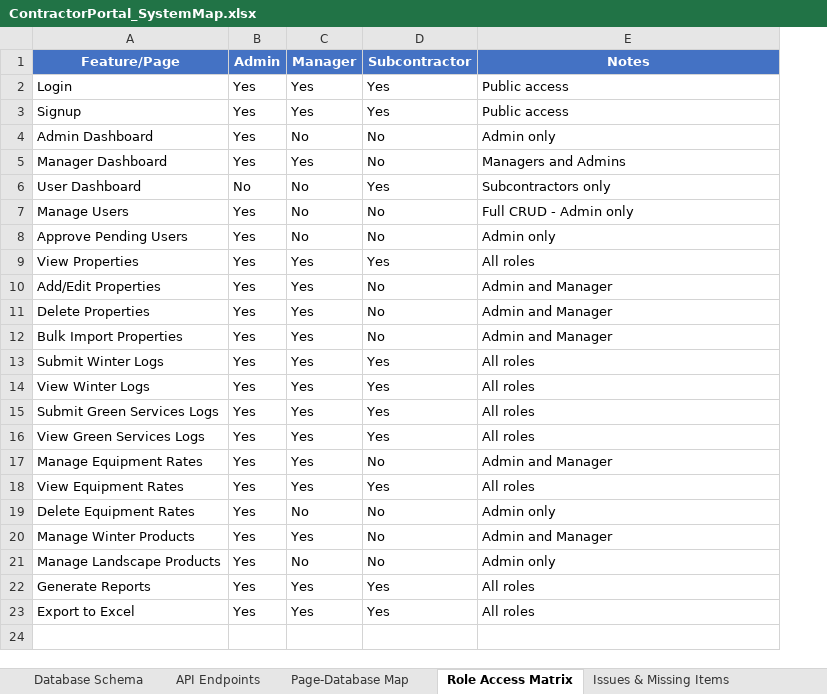
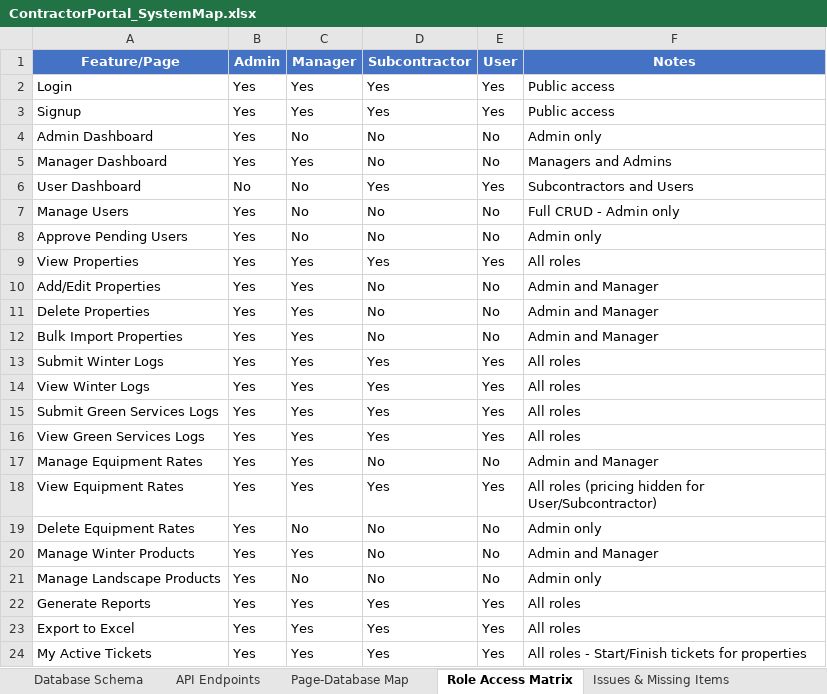
Before and after one commit to kkers42/contractor-portal, an Excel workbook: app/ContractorPortal_SystemMap.xlsx, sheet Role Access Matrix, drawn as a sheet; values as stored, in another font and other column widths than the file's, no borders; addresses are those after the commit; the diff names each change by its address in the sheet, - before the commit and + after, or states it on an @@ line.

```diff
--- a/app/ContractorPortal_SystemMap.xlsx (sheet Role Access Matrix)
+++ b/app/ContractorPortal_SystemMap.xlsx (sheet Role Access Matrix)
+column E (User), rows 2-23: Yes | Yes | No | No | Yes | No | No | Yes | No | No | No | Yes | Yes | Yes | Yes | No | Yes | No | No | No | Yes | Yes
-F6 (Notes): Subcontractors only
+F6 (Notes): Subcontractors and Users
-F18 (Notes): All roles
+F18 (Notes): All roles (pricing hidden for User/Subcontractor)
+row 24: My Active Tickets | Yes | Yes | Yes | Yes | All roles - Start/Finish tickets for properties
```
Also changed, not shown: sheet Navigation Flow, sheet Page-Database Map, sheet Database Schema, 16 other files.
